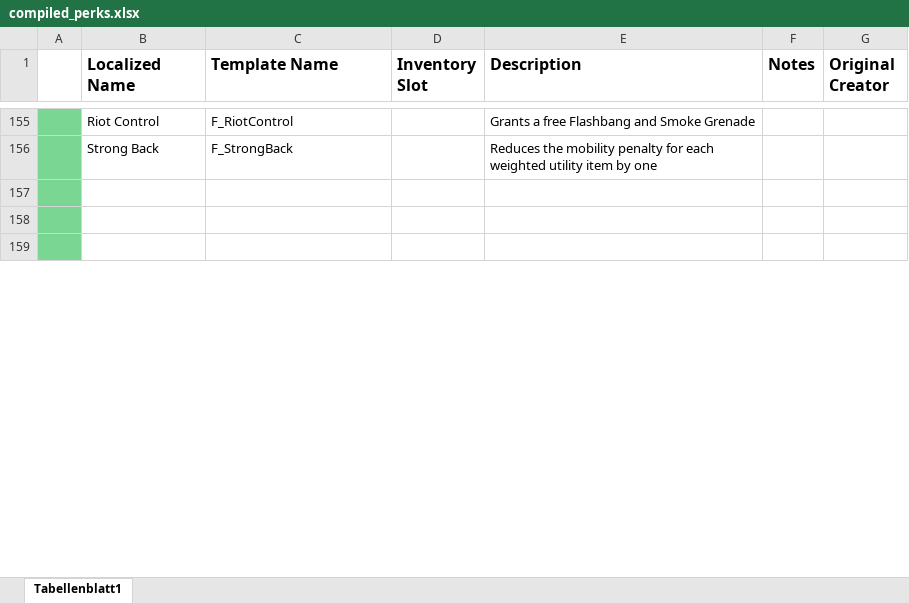
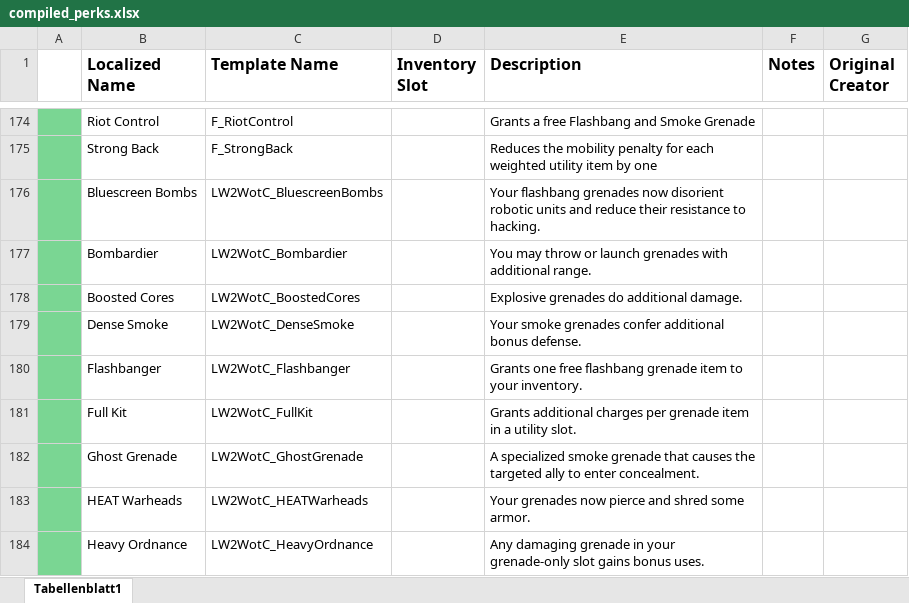
Before and after one commit to Grammarsalad/xcom2_my_tweaks, an Excel workbook: docs/xcom_perks/compiled_perks.xlsx, sheet Tabellenblatt1, drawn as a sheet; only a part is shown, gaps mark what is left out; values as stored, in another font and other column widths than the file's, no borders; addresses are those after the commit; the diff covers the shown part only; the diff names each change by its address in the sheet, - before the commit and + after, or states it on an @@ line.

```diff
--- a/docs/xcom_perks/compiled_perks.xlsx (sheet Tabellenblatt1)
+++ b/docs/xcom_perks/compiled_perks.xlsx (sheet Tabellenblatt1)
-row 176: (empty)
+row 176:  | Bluescreen Bombs | LW2WotC_BluescreenBombs |  | Your flashbang grenades now disorient robotic units and reduce their resistance to hacking.
-row 177: (empty)
+row 177:  | Bombardier | LW2WotC_Bombardier |  | You may throw or launch grenades with additional range.
-row 178: (empty)
+row 178:  | Boosted Cores | LW2WotC_BoostedCores |  | Explosive grenades do additional damage.
+row 179:  | Dense Smoke | LW2WotC_DenseSmoke |  | Your smoke grenades confer additional bonus defense.
+row 180:  | Flashbanger | LW2WotC_Flashbanger |  | Grants one free flashbang grenade item to your inventory.
+row 181:  | Full Kit | LW2WotC_FullKit |  | Grants additional charges per grenade item in a utility slot.
+row 182:  | Ghost Grenade | LW2WotC_GhostGrenade |  | A specialized smoke grenade that causes the targeted ally to enter concealment.
+row 183:  | HEAT Warheads | LW2WotC_HEATWarheads |  | Your grenades now pierce and shred some armor.
+row 184:  | Heavy Ordnance | LW2WotC_HeavyOrdnance |  | Any damaging grenade in your grenade-only slot gains bonus uses.
```
Also changed, not shown: 75 added rows, 1 removed row, 86 edited cells, cell formats and merged cells elsewhere in this sheet.
